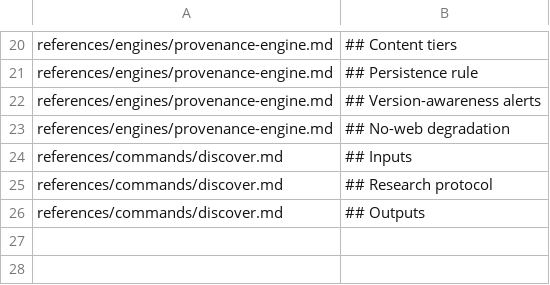
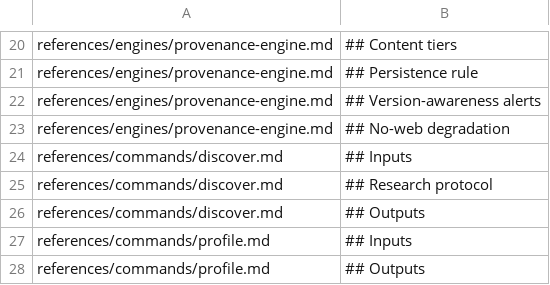
Before and after one commit to sachinkg12/certification-coach, a TSV file: verify/required-sections.tsv, drawn as a sheet; only a part is shown, gaps mark what is left out.

Commit message:
feat: add profile command (module 2)

```diff
--- a/verify/required-sections.tsv
+++ b/verify/required-sections.tsv
@@ -26 +26,3 @@ references/commands/discover.md	## Research protocol
 references/commands/discover.md	## Outputs
+references/commands/profile.md	## Inputs
+references/commands/profile.md	## Outputs
```
Also changed, not shown: verify/spec-coverage.tsv, 2 other files.
